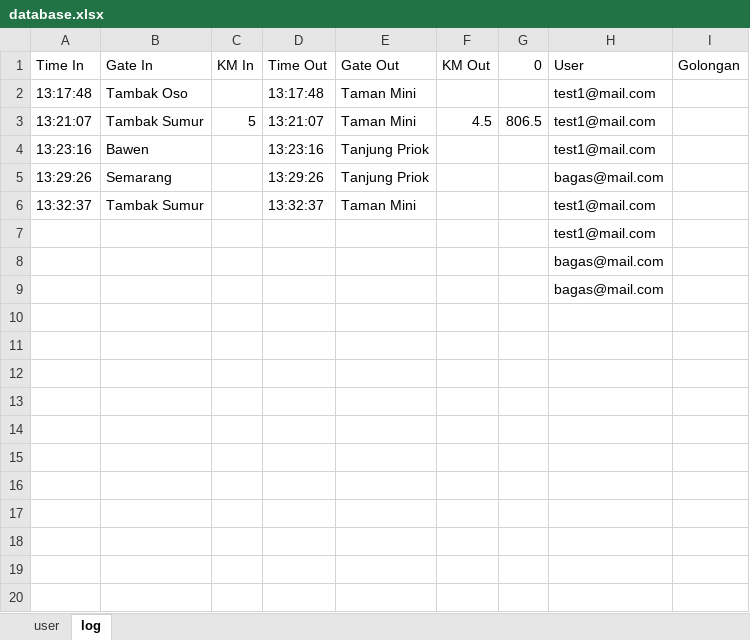
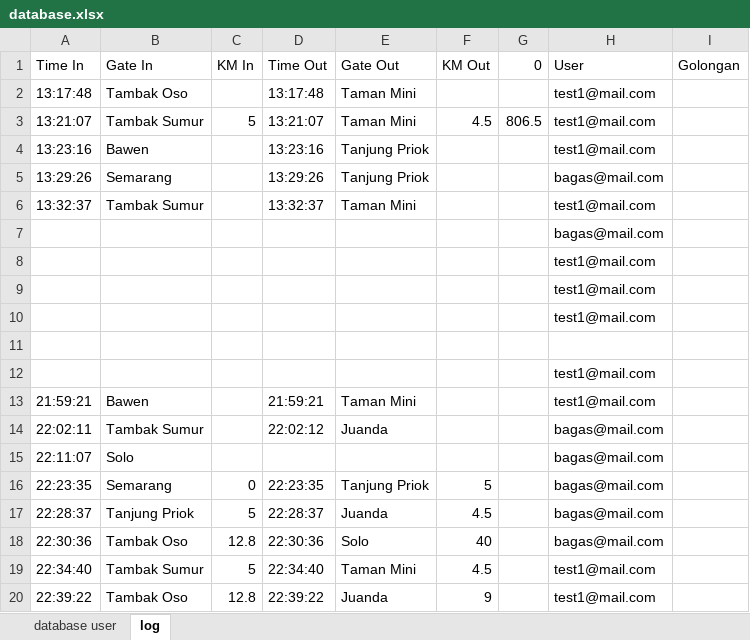
Before and after one commit to ZakiYudhistira/TubesPengkom11, an Excel workbook: database.xlsx, sheet log, drawn as a sheet; values as stored, in another font and other column widths than the file's, no borders; addresses are those after the commit; the diff names each change by its address in the sheet, - before the commit and + after, or states it on an @@ line.

```diff
--- a/database.xlsx (sheet log)
+++ b/database.xlsx (sheet log)
-sheet tab: user
+sheet tab: database user
@@ row 8 moved to row 7: bagas@mail.com @@
+row 9:  |  |  |  |  |  |  | test1@mail.com
+row 10:  |  |  |  |  |  |  | test1@mail.com
-H11 (User): bagas@mail.com
+H11 (User): (empty)
+row 12:  |  |  |  |  |  |  | test1@mail.com
+row 13: 21:59:21 | Bawen |  | 21:59:21 | Taman Mini |  |  | test1@mail.com
+row 14: 22:02:11 | Tambak Sumur |  | 22:02:12 | Juanda |  |  | bagas@mail.com
+row 15: 22:11:07 | Solo |  |  |  |  |  | bagas@mail.com
+row 16: 22:23:35 | Semarang | 0 | 22:23:35 | Tanjung Priok | 5 |  | bagas@mail.com
+row 17: 22:28:37 | Tanjung Priok | 5 | 22:28:37 | Juanda | 4.5 |  | bagas@mail.com
+row 18: 22:30:36 | Tambak Oso | 12.8 | 22:30:36 | Solo | 40 |  | bagas@mail.com
+row 19: 22:34:40 | Tambak Sumur | 5 | 22:34:40 | Taman Mini | 4.5 |  | test1@mail.com
+row 20: 22:39:22 | Tambak Oso | 12.8 | 22:39:22 | Juanda | 9 |  | test1@mail.com
```
Also changed, not shown: sheet database user, 2 other files.
